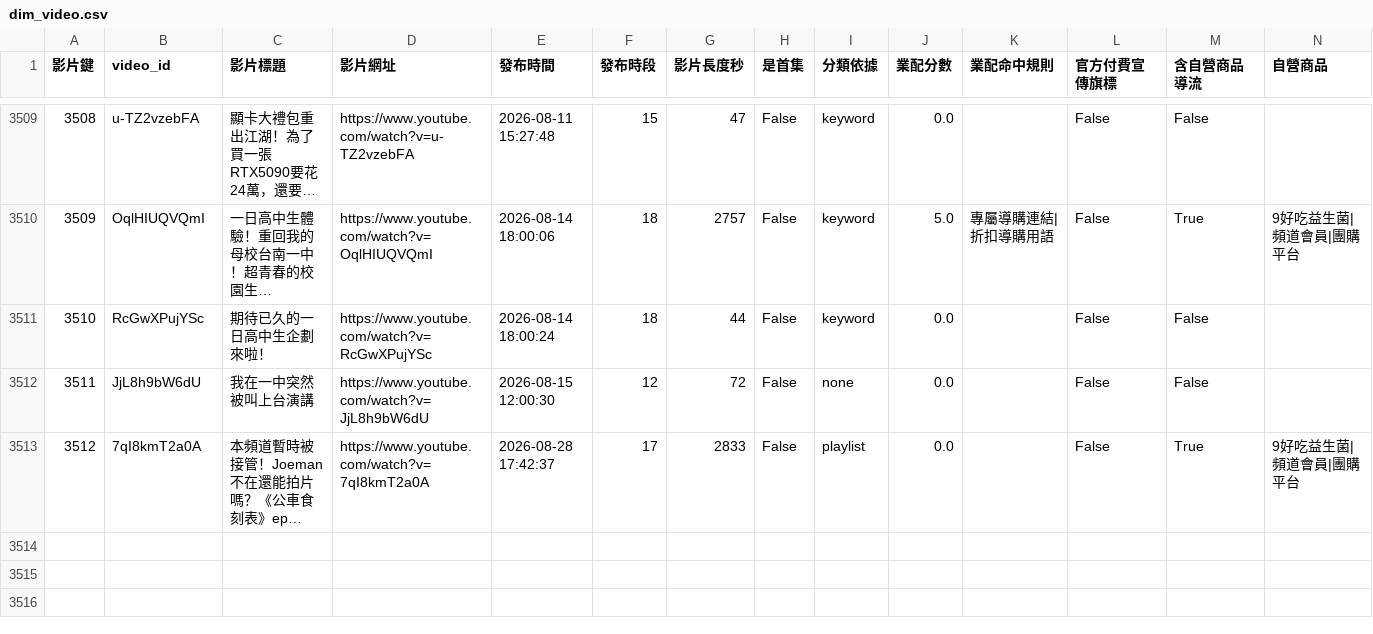
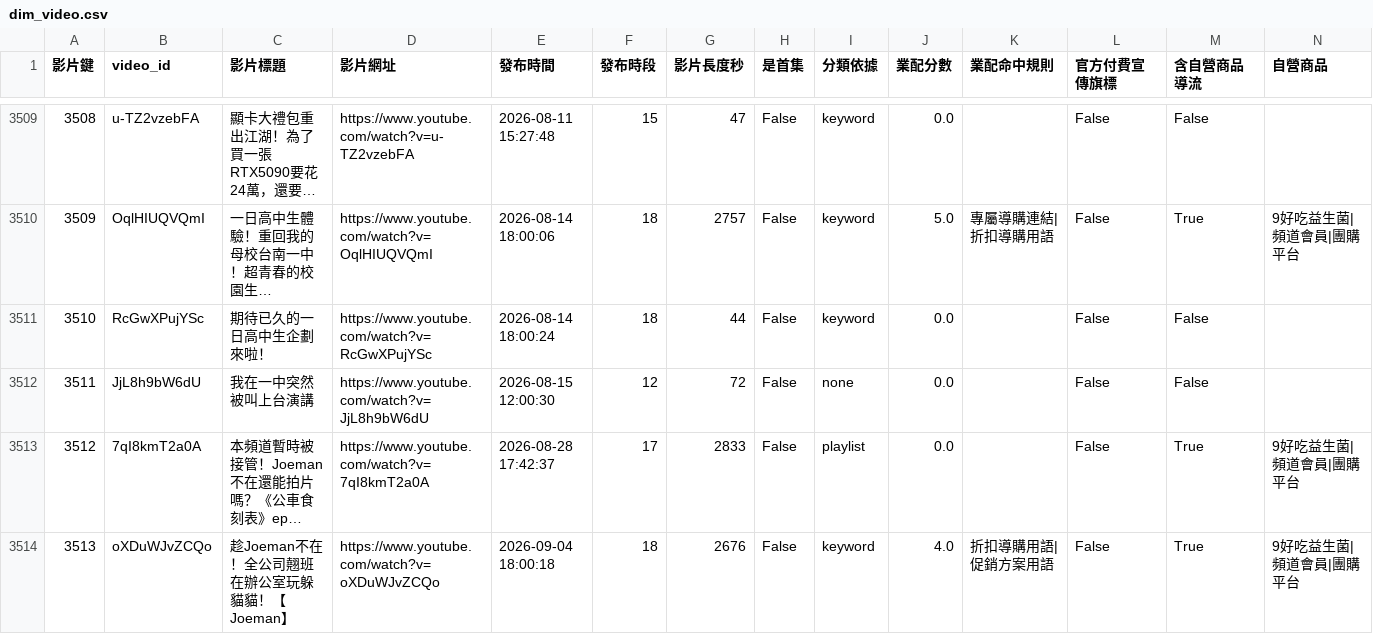
Before and after one commit to joker8604169-cloud/joeman-youtube-analytics, a CSV file: data/processed/star/dim_video.csv, drawn as a sheet; only a part is shown, gaps mark what is left out; long unchanged cells end in …; rows hold the shown columns only; the diff names each change by its address in the sheet, - before the commit and + after, or states it on an @@ line.

```diff
--- a/data/processed/star/dim_video.csv
+++ b/data/processed/star/dim_video.csv
+row 3514: 3513 | oXDuWJvZCQo | 趁Joeman不在！全公司翹班在辦公室玩躲貓貓！【Joeman】 | https://www.youtube.com/watch?v=oXDuWJvZCQo | 2026-09-04 18:00:18 | 18 | 2676 | False | keyword | 4.0 | 折扣導購用語|促銷方案用語 | False | True | 9好吃益生菌|頻道會員|團購平台
```
Also changed, not shown: data/processed/data_notes.csv, data/processed/limitations.csv, 5 other files.
